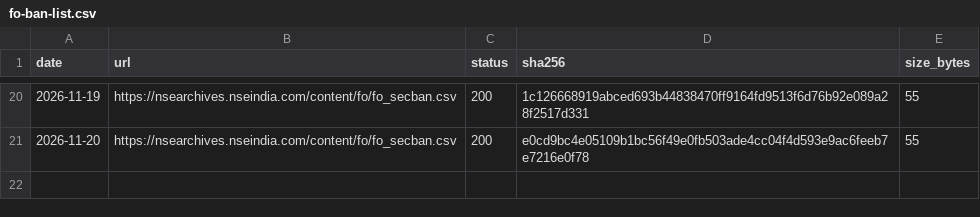
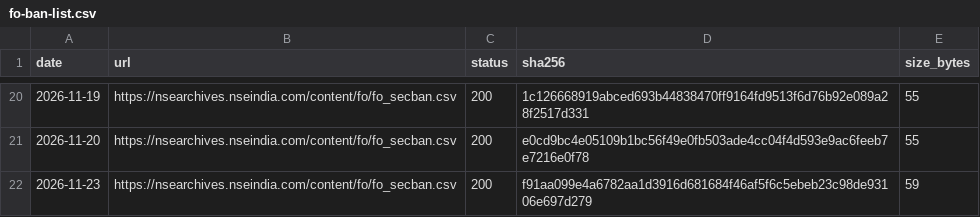
Before and after one commit to exepex/omenix-ingestion, a CSV file: research/data/manifests/fo-ban-list.csv, drawn as a sheet; only a part is shown, gaps mark what is left out; the diff names each change by its address in the sheet, - before the commit and + after, or states it on an @@ line.

```diff
--- a/research/data/manifests/fo-ban-list.csv
+++ b/research/data/manifests/fo-ban-list.csv
+row 22: 2026-11-23 | https://nsearchives.nseindia.com/content/fo/fo_secban.csv | 200 | f91aa099e4a6782aa1d3916d681684f46af5f6c5ebeb23c98de93106e697d279 | 59
```
